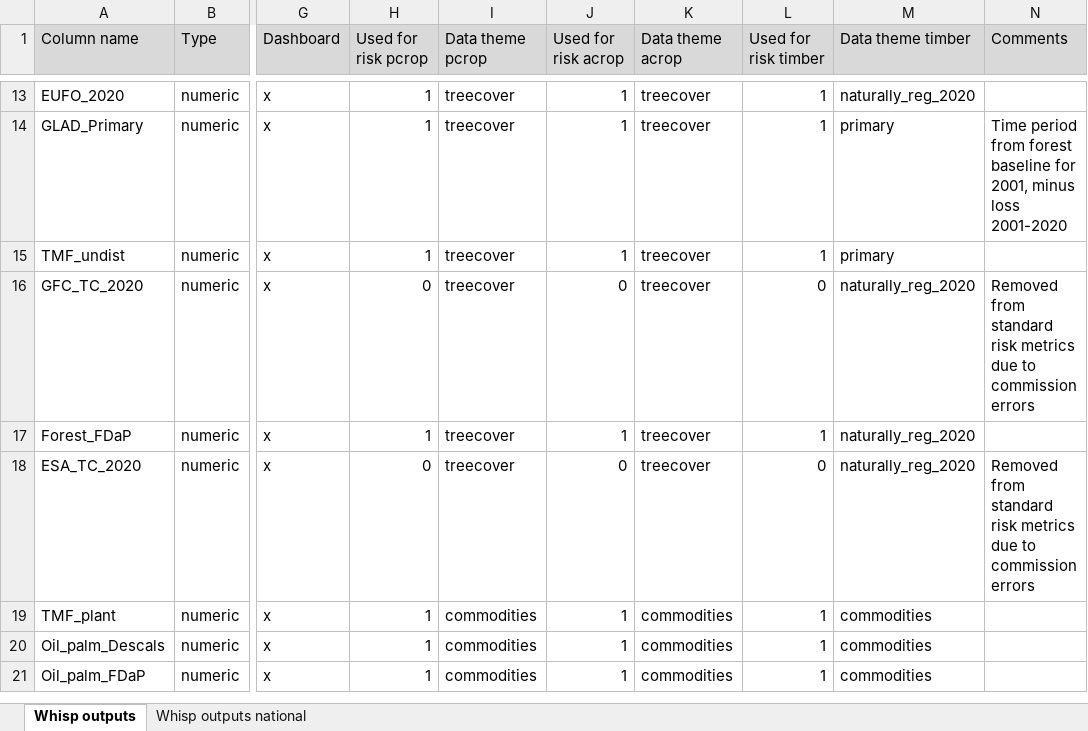
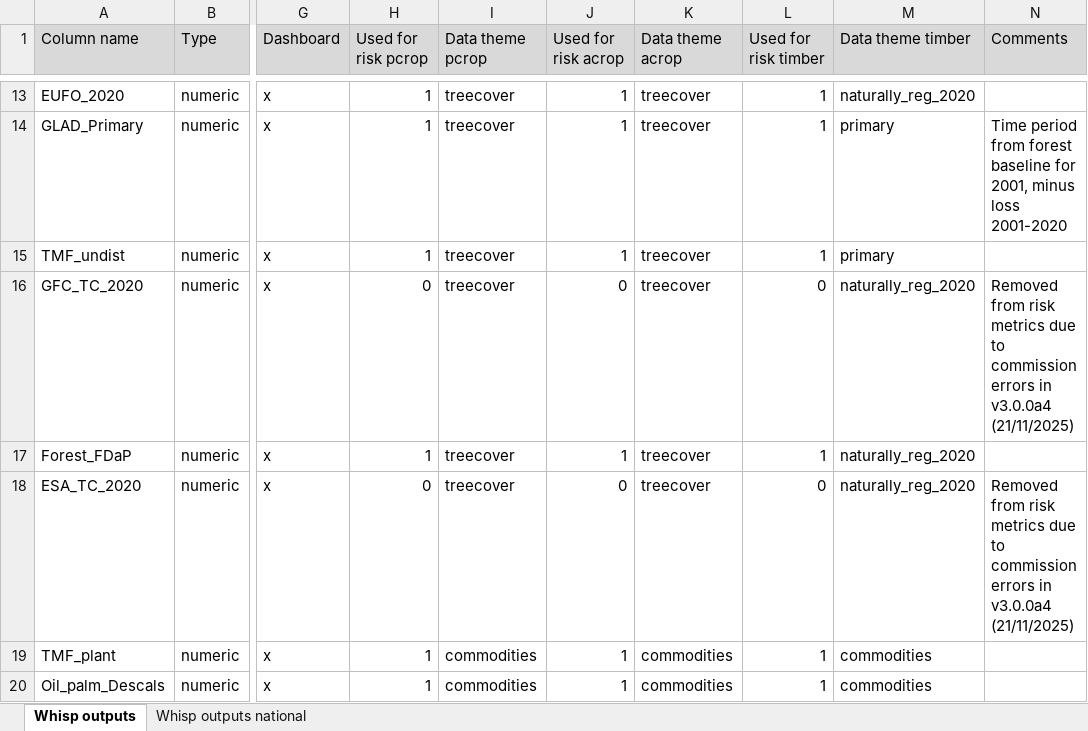
Before and after one commit to forestdatapartnership/whisp, an Excel workbook: whisp_columns.xlsx, sheet Whisp outputs, drawn as a sheet; only a part is shown, gaps mark what is left out; the shorter side is filled out with more unchanged rows; values as stored, in another font and other column widths than the file's, no borders; the diff names each change by its address in the sheet, - before the commit and + after, or states it on an @@ line.

Commit message:
Add Cameroon national treecover dataset (nCM_Treecover_2020); update lookup CSV and datasets.py function; add 'cm' to iso2 codes list in all notebooks; update whisp_columns.xlsx

```diff
--- a/whisp_columns.xlsx (sheet Whisp outputs)
+++ b/whisp_columns.xlsx (sheet Whisp outputs)
-N16 (Comments): Removed from standard risk metrics due to commission errors
+N16 (Comments): Removed from risk metrics due to commission errors in v3.0.0a4 (21/11/2025)
-N18 (Comments): Removed from standard risk metrics due to commission errors
+N18 (Comments): Removed from risk metrics due to commission errors in v3.0.0a4 (21/11/2025)
```
Also changed, not shown: sheet Whisp outputs national, 6 other files.
